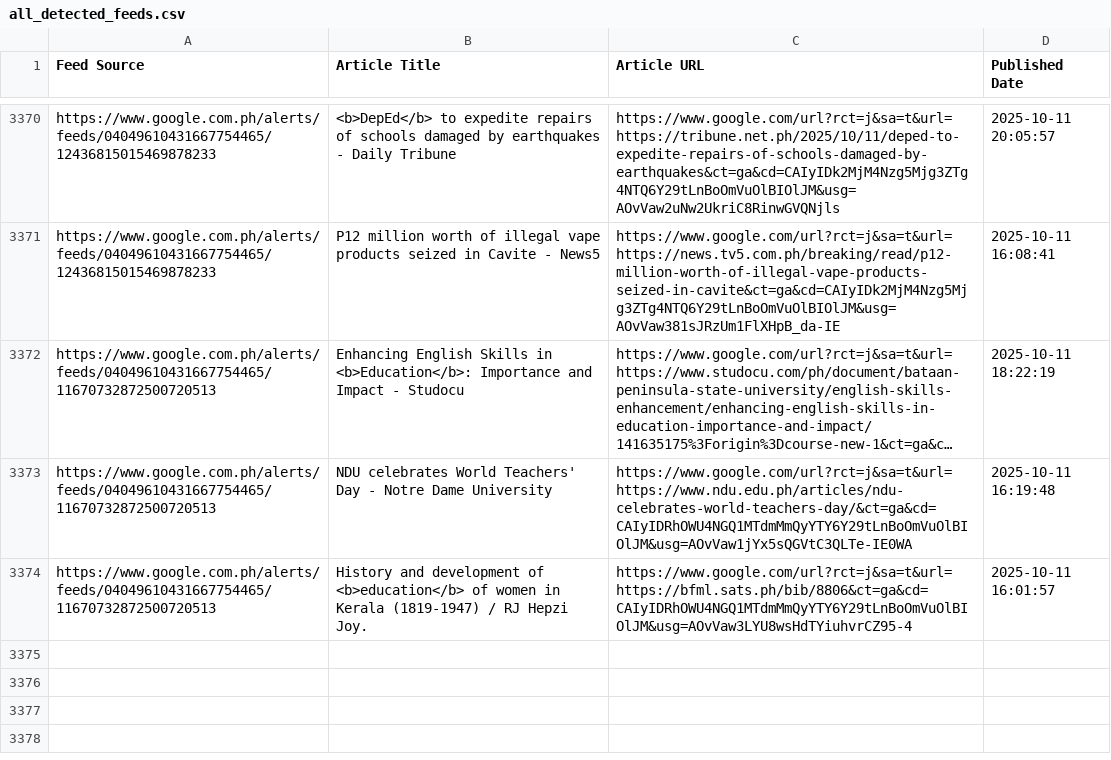
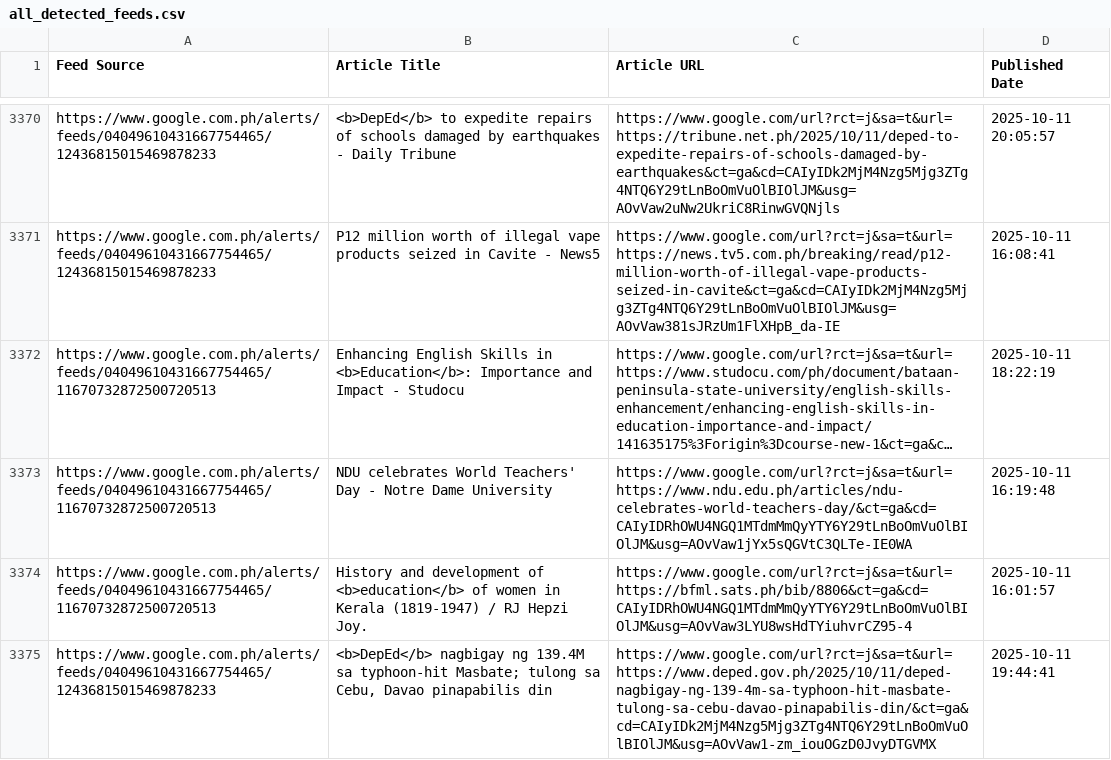
Before and after one commit to mabagarlene/bettermark, a CSV file: all_detected_feeds.csv, drawn as a sheet; only a part is shown, gaps mark what is left out; long unchanged cells end in ….

Commit message:
Update feed data - 2025-10-11 20:50:27 UTC

```diff
--- a/all_detected_feeds.csv
+++ b/all_detected_feeds.csv
@@ -3374 +3374,2 @@ https://www.google.com.ph/alerts/feeds/04049610431667754465/11670732872500720513
 https://www.google.com.ph/alerts/feeds/04049610431667754465/11670732872500720513,History and development of <b>education</b> of women in Kerala (1819-1947) / RJ Hepzi Joy.,https://www.google.com/url?rct=j&sa=t&url=https://bfml.sats.ph/bib/8806&ct=ga&cd=CAIyIDRhOWU4NGQ1MTdmMmQyYTY6Y29tLnBoOmVuOlBIOlJM&usg=AOvVaw3LYU8wsHdTYiuhvrCZ95-4,2025-10-11 16:01:57
+https://www.google.com.ph/alerts/feeds/04049610431667754465/12436815015469878233,"<b>DepEd</b> nagbigay ng 139.4M sa typhoon-hit Masbate; tulong sa Cebu, Davao pinapabilis din",https://www.google.com/url?rct=j&sa=t&url=https://www.deped.gov.ph/2025/10/11/deped-nagbigay-ng-139-4m-sa-typhoon-hit-masbate-tulong-sa-cebu-davao-pinapabilis-din/&ct=ga&cd=CAIyIDk2MjM4Nzg5Mjg3ZTg4NTQ6Y29tLnBoOmVuOlBIOlJM&usg=AOvVaw1-zm_iouOGzD0JvyDTGVMX,2025-10-11 19:44:41
```
